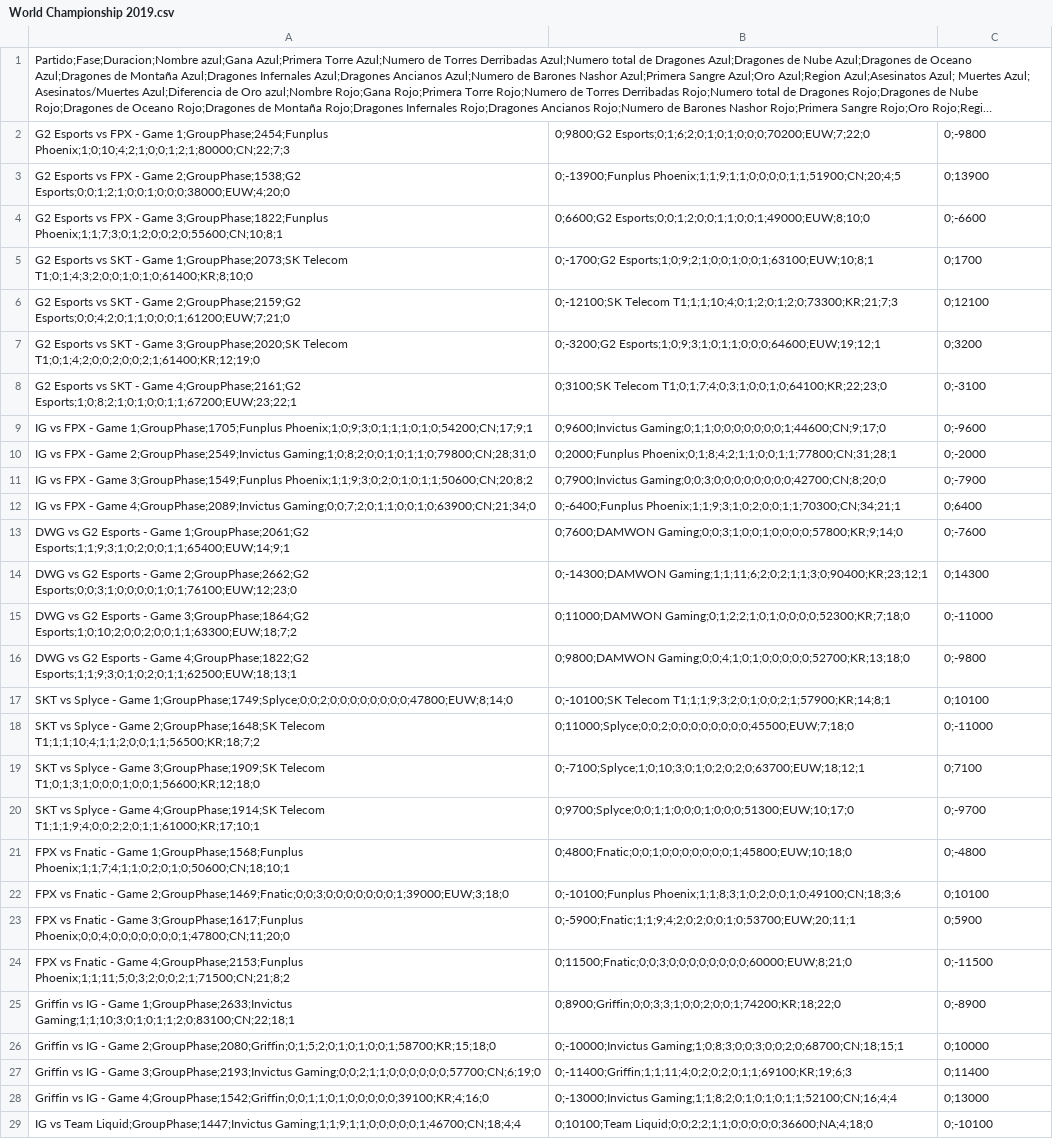
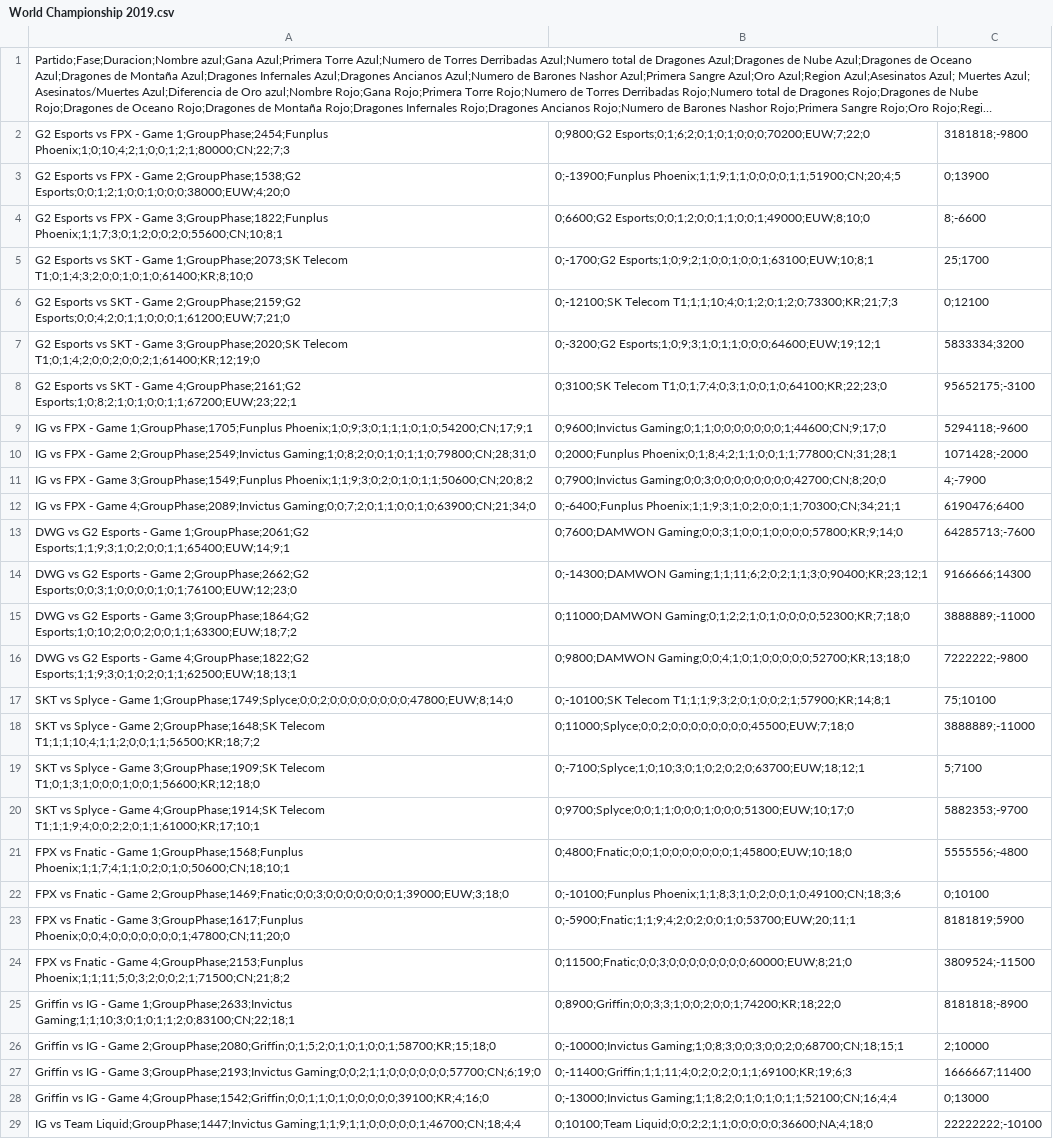
Before and after one commit to PaburoTC/GamesOfLegends-Scrapper, a CSV file: World Championship 2019.csv, drawn as a sheet; only a part is shown; long unchanged cells end in …; the diff covers the shown part only; the diff names each change by its address in the sheet, - before the commit and + after, or states it on an @@ line.

Commit message:
World Championship 2019 dataset
Signed-off-by: Pablo T Campos <55254526+burned301@users.noreply.github.com>

```diff
--- a/World Championship 2019.csv
+++ b/World Championship 2019.csv
-C2: 0;-9800
+C2: 3181818;-9800
-C4: 0;-6600
+C4: 8;-6600
-C5: 0;1700
+C5: 25;1700
-C7: 0;3200
+C7: 5833334;3200
-C8: 0;-3100
+C8: 95652175;-3100
-C9: 0;-9600
+C9: 5294118;-9600
-C10: 0;-2000
+C10: 1071428;-2000
-C11: 0;-7900
+C11: 4;-7900
-C12: 0;6400
+C12: 6190476;6400
-C13: 0;-7600
+C13: 64285713;-7600
-C14: 0;14300
+C14: 9166666;14300
-C15: 0;-11000
+C15: 3888889;-11000
-C16: 0;-9800
+C16: 7222222;-9800
-C17: 0;10100
+C17: 75;10100
-C18: 0;-11000
+C18: 3888889;-11000
-C19: 0;7100
+C19: 5;7100
-C20: 0;-9700
+C20: 5882353;-9700
-C21: 0;-4800
+C21: 5555556;-4800
-C23: 0;5900
+C23: 8181819;5900
-C24: 0;-11500
+C24: 3809524;-11500
-C25: 0;-8900
+C25: 8181818;-8900
-C26: 0;10000
+C26: 2;10000
-C27: 0;11400
+C27: 1666667;11400
-C29: 0;-10100
+C29: 22222222;-10100
```
Also changed, not shown: 82 edited cells elsewhere in this file.
